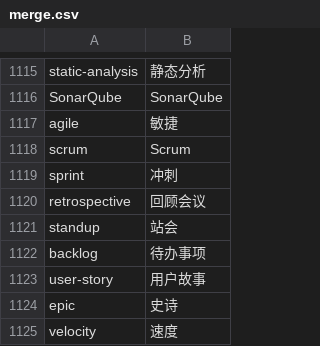
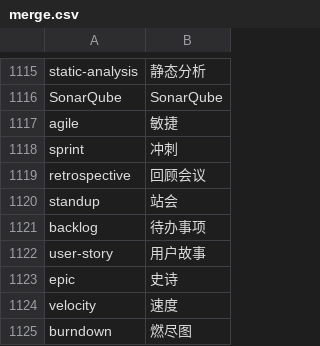
Before and after one commit to xukyle-area/novena, a CSV file: csv_exports/merge.csv, drawn as a sheet; only a part is shown, gaps mark what is left out; the shorter side is filled out with more unchanged rows.

Commit message:
remove some words

```diff
--- a/csv_exports/merge.csv
+++ b/csv_exports/merge.csv
@@ -1117,3 +1117,2 @@ SonarQube,SonarQube
 agile,敏捷
-scrum,Scrum
 sprint,冲刺
```
